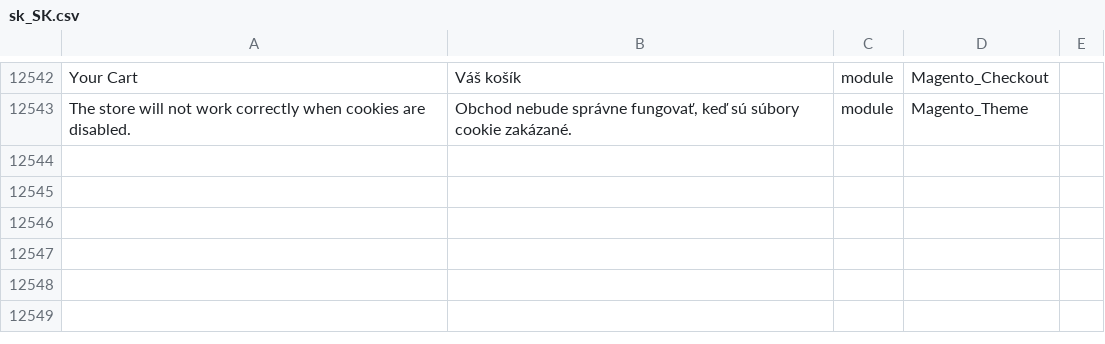
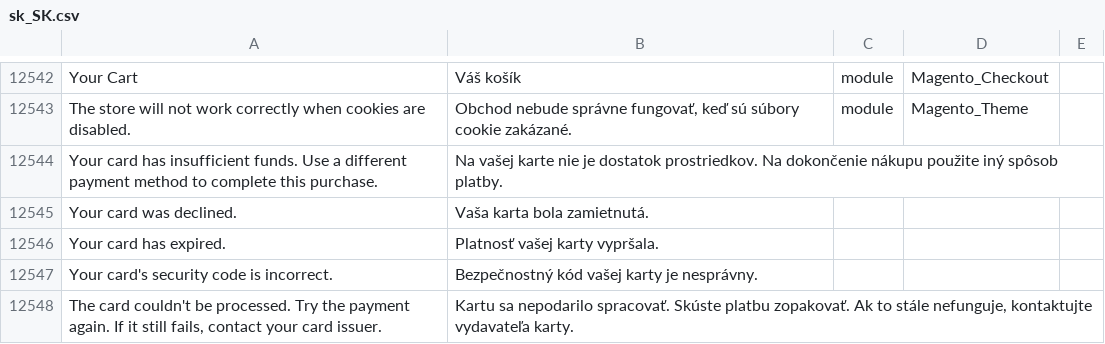
Before and after one commit to aveadev/magento-2-slovak-language-pack, a CSV file: sk_SK.csv, drawn as a sheet; only a part is shown, gaps mark what is left out.

```diff
--- a/sk_SK.csv
+++ b/sk_SK.csv
@@ -12578 +12578,6 @@ Your Cart,Váš košík,module,Magento_Checkout
 "The store will not work correctly when cookies are disabled.","Obchod nebude správne fungovať, keď sú súbory cookie zakázané.",module,Magento_Theme
+Your card has insufficient funds. Use a different payment method to complete this purchase.,Na vašej karte nie je dostatok prostriedkov. Na dokončenie nákupu použite iný spôsob platby.
+Your card was declined.,Vaša karta bola zamietnutá.
+Your card has expired.,Platnosť vašej karty vypršala.
+Your card's security code is incorrect.,Bezpečnostný kód vašej karty je nesprávny.
+"The card couldn't be processed. Try the payment again. If it still fails, contact your card issuer.","Kartu sa nepodarilo spracovať. Skúste platbu zopakovať. Ak to stále nefunguje, kontaktujte vydavateľa karty."
```
